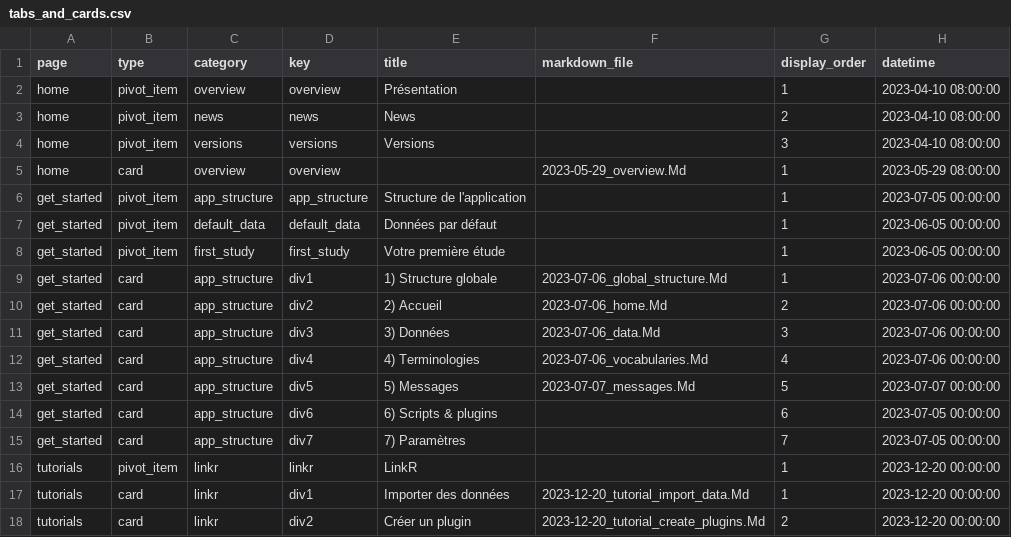
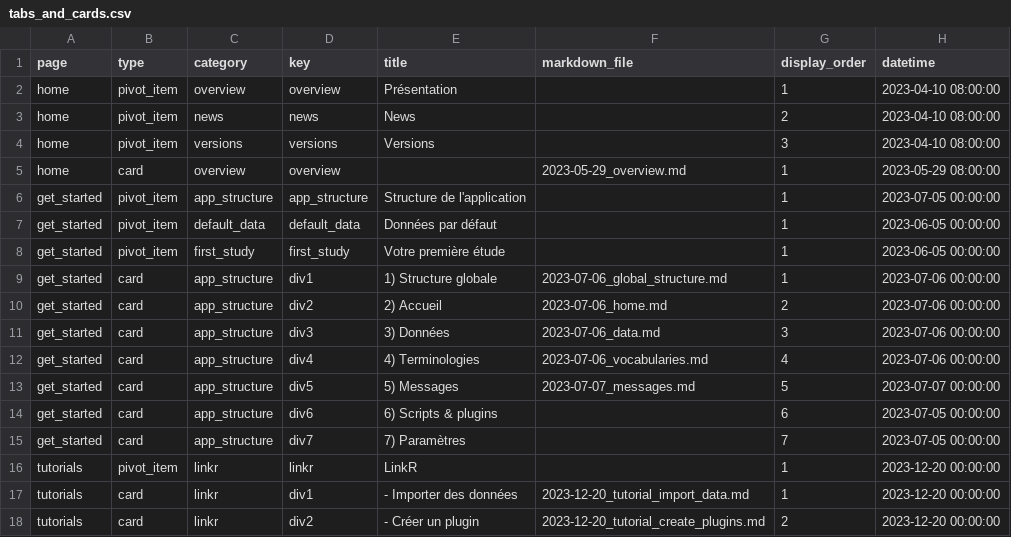
Before and after one commit to BorisDelange/LinkR-content, a CSV file: home/fr/tabs_and_cards.csv, drawn as a sheet.

```diff
--- a/home/fr/tabs_and_cards.csv
+++ b/home/fr/tabs_and_cards.csv
@@ -4,3 +4,3 @@ home,pivot_item,news,news,News,,2,2023-04-10 08:00:00
 home,pivot_item,versions,versions,Versions,,3,2023-04-10 08:00:00
-home,card,overview,overview,,2023-05-29_overview.Md,1,2023-05-29 08:00:00
+home,card,overview,overview,,2023-05-29_overview.md,1,2023-05-29 08:00:00
 get_started,pivot_item,app_structure,app_structure,Structure de l'application,,1,2023-07-05 00:00:00
@@ -8,7 +8,7 @@ get_started,pivot_item,default_data,default_data,Données par défaut,,1,2023-06
 get_started,pivot_item,first_study,first_study,Votre première étude,,1,2023-06-05 00:00:00
-get_started,card,app_structure,div1,1) Structure globale,2023-07-06_global_structure.Md,1,2023-07-06 00:00:00
-get_started,card,app_structure,div2,2) Accueil,2023-07-06_home.Md,2,2023-07-06 00:00:00
-get_started,card,app_structure,div3,3) Données,2023-07-06_data.Md,3,2023-07-06 00:00:00
-get_started,card,app_structure,div4,4) Terminologies,2023-07-06_vocabularies.Md,4,2023-07-06 00:00:00
-get_started,card,app_structure,div5,5) Messages,2023-07-07_messages.Md,5,2023-07-07 00:00:00
+get_started,card,app_structure,div1,1) Structure globale,2023-07-06_global_structure.md,1,2023-07-06 00:00:00
+get_started,card,app_structure,div2,2) Accueil,2023-07-06_home.md,2,2023-07-06 00:00:00
+get_started,card,app_structure,div3,3) Données,2023-07-06_data.md,3,2023-07-06 00:00:00
+get_started,card,app_structure,div4,4) Terminologies,2023-07-06_vocabularies.md,4,2023-07-06 00:00:00
+get_started,card,app_structure,div5,5) Messages,2023-07-07_messages.md,5,2023-07-07 00:00:00
 get_started,card,app_structure,div6,6) Scripts & plugins,,6,2023-07-05 00:00:00
@@ -16,3 +16,3 @@ get_started,card,app_structure,div7,7) Paramètres,,7,2023-07-05 00:00:00
 tutorials,pivot_item,linkr,linkr,LinkR,,1,2023-12-20 00:00:00
-tutorials,card,linkr,div1,Importer des données,2023-12-20_tutorial_import_data.Md,1,2023-12-20 00:00:00
-tutorials,card,linkr,div2,Créer un plugin,2023-12-20_tutorial_create_plugins.Md,2,2023-12-20 00:00:00
+tutorials,card,linkr,div1,- Importer des données,2023-12-20_tutorial_import_data.md,1,2023-12-20 00:00:00
+tutorials,card,linkr,div2,- Créer un plugin,2023-12-20_tutorial_create_plugins.md,2,2023-12-20 00:00:00
```
Also changed, not shown: 8 other files.
